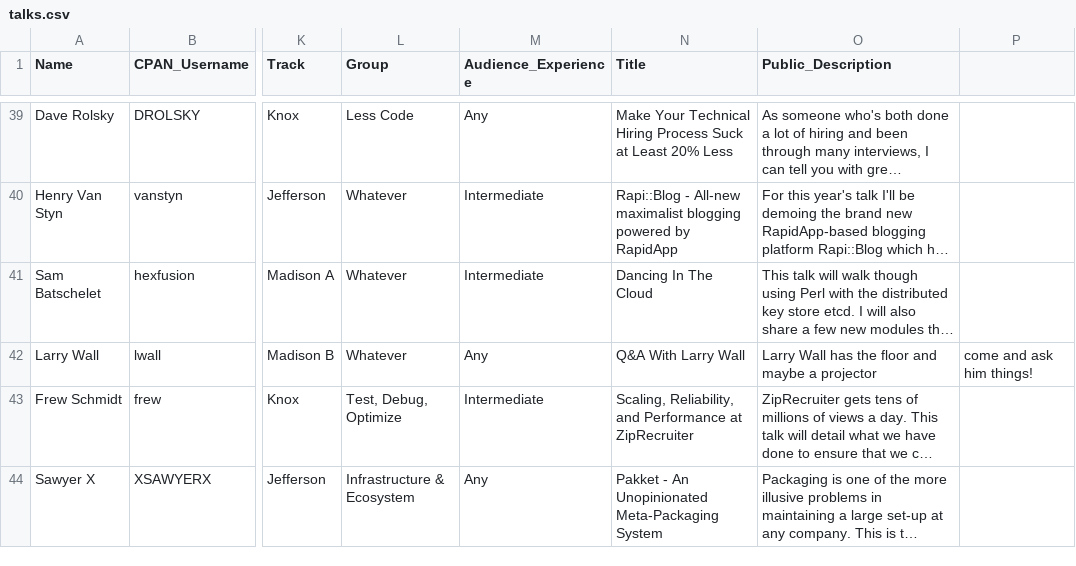
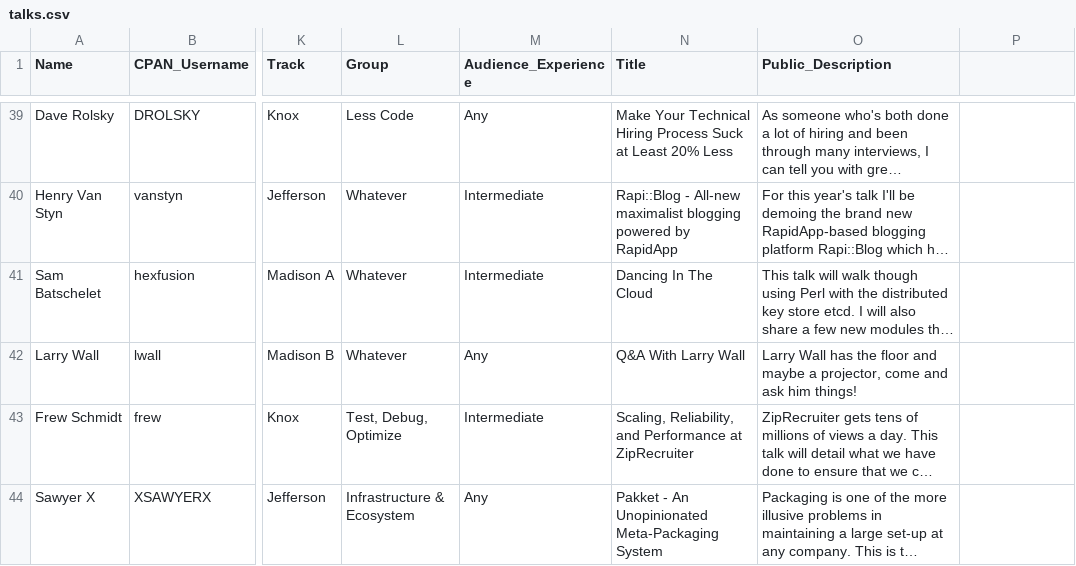
Before and after one commit to dcbpw/tpc-2017-dc, a CSV file: docs/tpc-2017-dc/talks/talks.csv, drawn as a sheet; only a part is shown, gaps mark what is left out; long unchanged cells end in …; the diff names each change by its address in the sheet, - before the commit and + after, or states it on an @@ line.

Commit message:
fix csv for larry talk

```diff
--- a/docs/tpc-2017-dc/talks/talks.csv
+++ b/docs/tpc-2017-dc/talks/talks.csv
-O42 (Public_Description): …maybe a projector
+O42 (Public_Description): …maybe a projector, come and ask him things!
-P42: come and ask him things!
+P42: (empty)
```
Also changed, not shown: src/tpc-2017-dc/talks/talks.csv, 3 other files.
